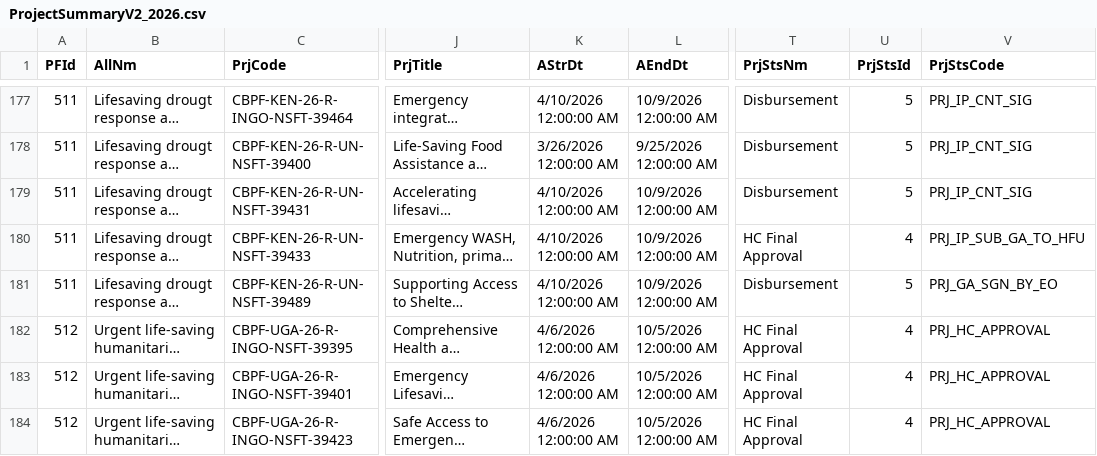
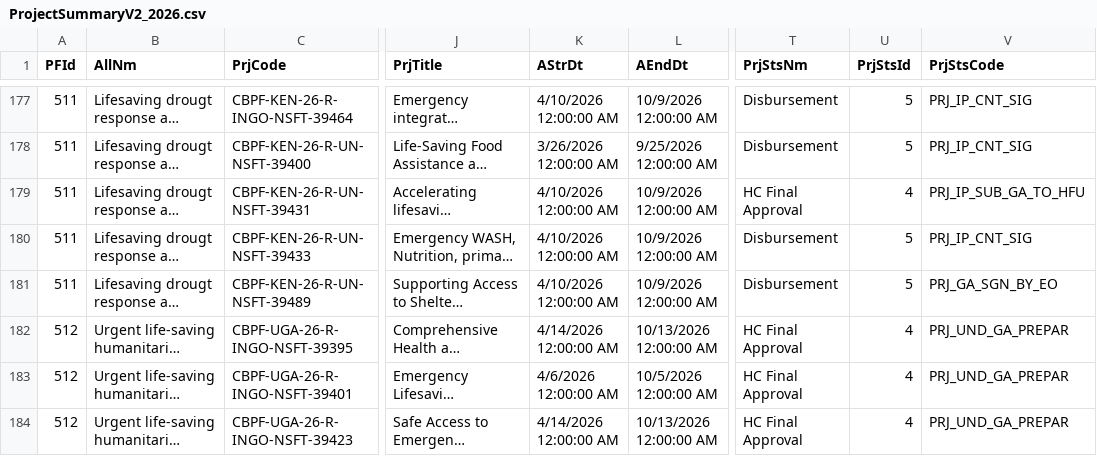
Before and after one commit to CBPFGMS/cbpfgms-data, a CSV file: utils/FT_allocations_overview_static/data/ProjectSummaryV2_2026.csv, drawn as a sheet; only a part is shown, gaps mark what is left out; long unchanged cells end in …; the diff covers the shown part only; the diff names each change by its address in the sheet, - before the commit and + after, or states it on an @@ line.

```diff
--- a/utils/FT_allocations_overview_static/data/ProjectSummaryV2_2026.csv
+++ b/utils/FT_allocations_overview_static/data/ProjectSummaryV2_2026.csv
-T179 (PrjStsNm): Disbursement
+T179 (PrjStsNm): HC Final Approval
-U179 (PrjStsId): 5
+U179 (PrjStsId): 4
-V179 (PrjStsCode): PRJ_IP_CNT_SIG
+V179 (PrjStsCode): PRJ_IP_SUB_GA_TO_HFU
-T180 (PrjStsNm): HC Final Approval
+T180 (PrjStsNm): Disbursement
-U180 (PrjStsId): 4
+U180 (PrjStsId): 5
-V180 (PrjStsCode): PRJ_IP_SUB_GA_TO_HFU
+V180 (PrjStsCode): PRJ_IP_CNT_SIG
-K182 (AStrDt): 4/6/2026 12:00:00 AM
+K182 (AStrDt): 4/14/2026 12:00:00 AM
-L182 (AEndDt): 10/5/2026 12:00:00 AM
+L182 (AEndDt): 10/13/2026 12:00:00 AM
-V182:V184 (PrjStsCode): PRJ_HC_APPROVAL
+V182:V184 (PrjStsCode): PRJ_UND_GA_PREPAR
-K184 (AStrDt): 4/6/2026 12:00:00 AM
+K184 (AStrDt): 4/14/2026 12:00:00 AM
-L184 (AEndDt): 10/5/2026 12:00:00 AM
+L184 (AEndDt): 10/13/2026 12:00:00 AM
```
Also changed, not shown: 75 edited cells elsewhere in this file, 2 other files.
